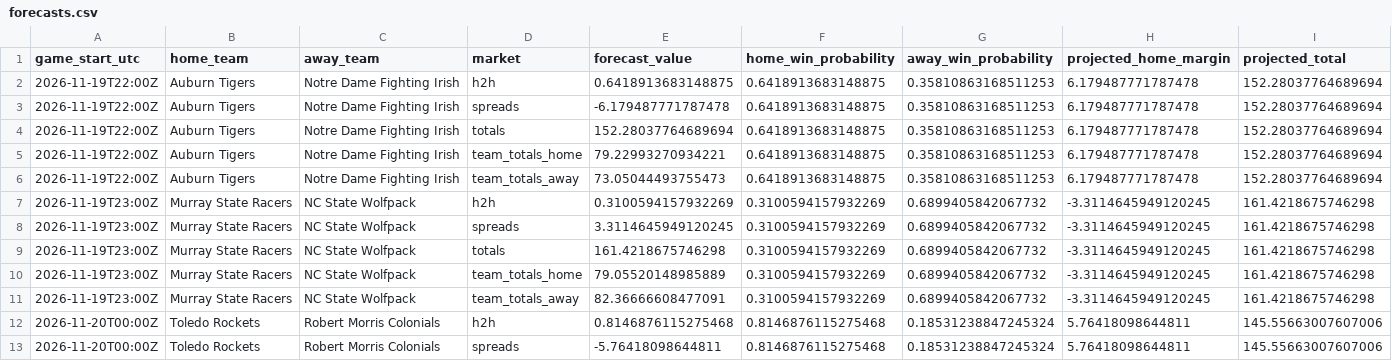
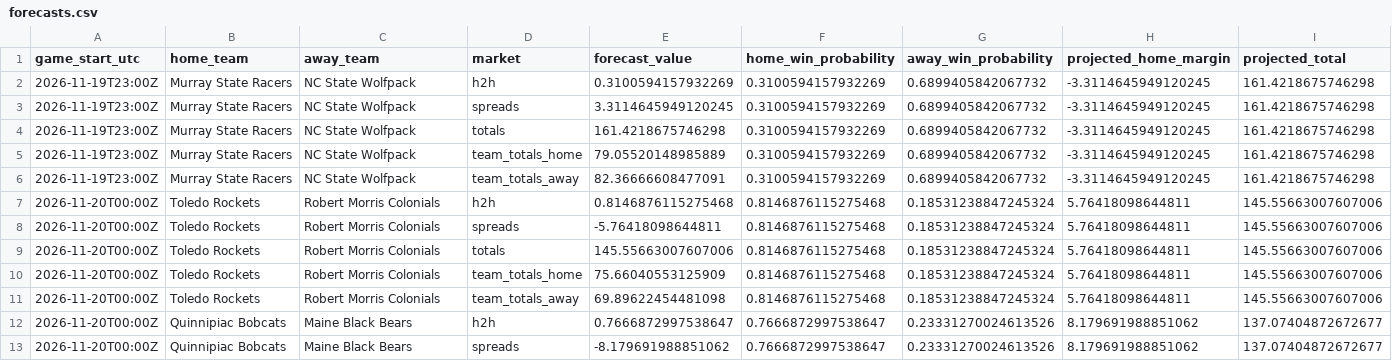
Before and after one commit to gkwalters25-prog/walts-wagers-public, a CSV file: data/forecasts.csv, drawn as a sheet; only a part is shown; the shorter side is filled out with more unchanged rows; the diff names each change by its address in the sheet, - before the commit and + after, or states it on an @@ line.

Commit message:
Refresh safe NCAAB forecasts and live odds

```diff
--- a/data/forecasts.csv
+++ b/data/forecasts.csv
-row 2: 2026-11-19T22:00Z | Auburn Tigers | Notre Dame Fighting Irish | h2h | 0.6418913683148875 | 0.6418913683148875 | 0.35810863168511253 | 6.179487771787478 | 152.28037764689694
-row 3: 2026-11-19T22:00Z | Auburn Tigers | Notre Dame Fighting Irish | spreads | -6.179487771787478 | 0.6418913683148875 | 0.35810863168511253 | 6.179487771787478 | 152.28037764689694
-row 4: 2026-11-19T22:00Z | Auburn Tigers | Notre Dame Fighting Irish | totals | 152.28037764689694 | 0.6418913683148875 | 0.35810863168511253 | 6.179487771787478 | 152.28037764689694
-row 5: 2026-11-19T22:00Z | Auburn Tigers | Notre Dame Fighting Irish | team_totals_home | 79.22993270934221 | 0.6418913683148875 | 0.35810863168511253 | 6.179487771787478 | 152.28037764689694
-row 6: 2026-11-19T22:00Z | Auburn Tigers | Notre Dame Fighting Irish | team_totals_away | 73.05044493755473 | 0.6418913683148875 | 0.35810863168511253 | 6.179487771787478 | 152.28037764689694
```
Also changed, not shown: 5 other files.
